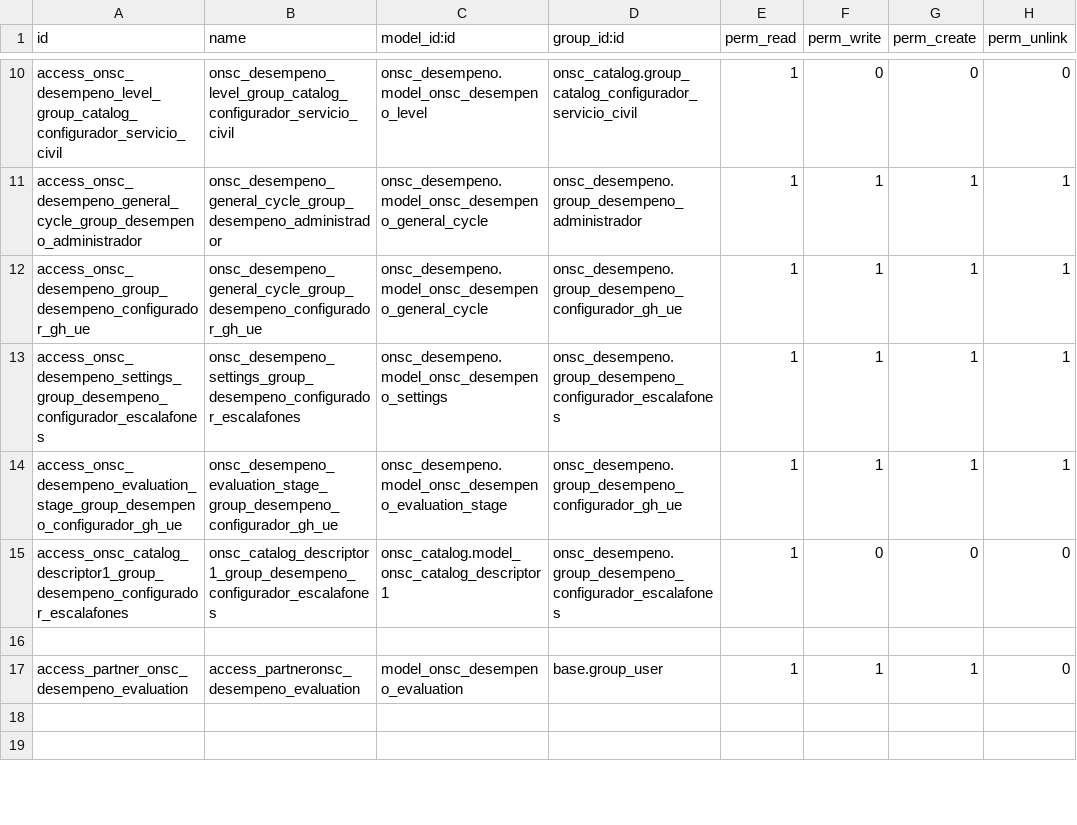
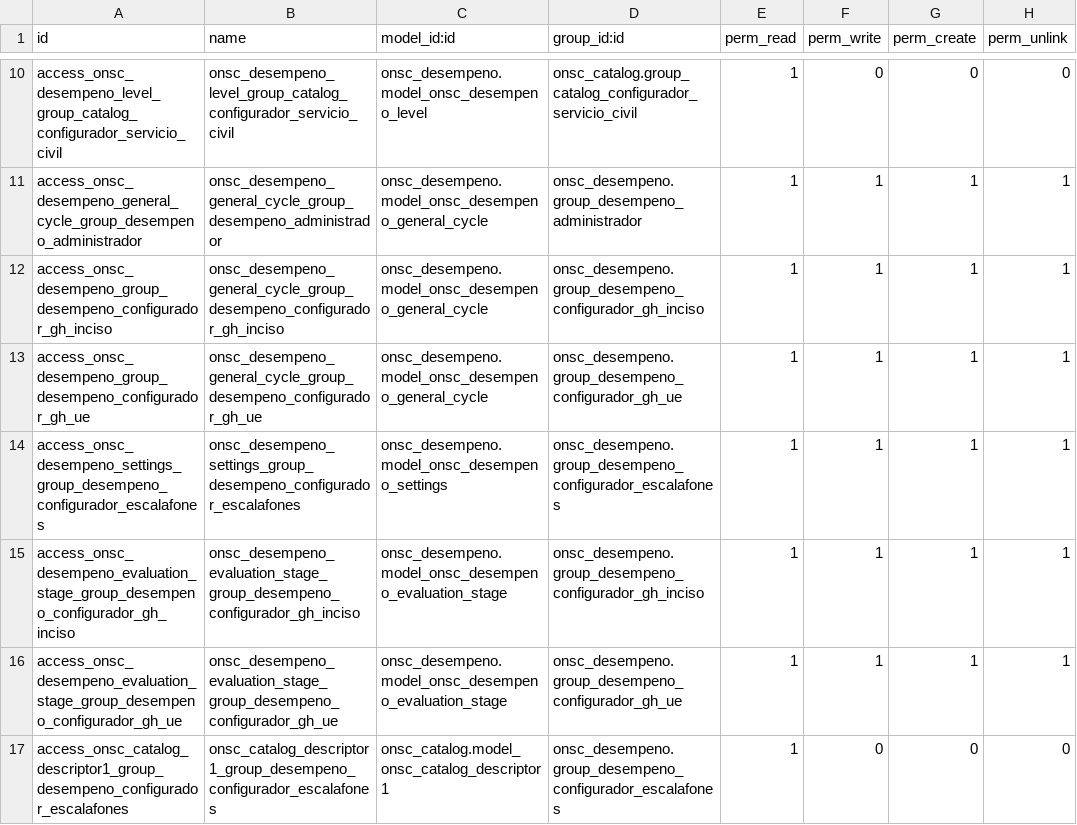
Before and after one commit to AtelUruguay/ONSC, a CSV file: onsc_desempeno/security/ir.model.access.csv, drawn as a sheet; only a part is shown, gaps mark what is left out; the shorter side is filled out with more unchanged rows; the diff names each change by its address in the sheet, - before the commit and + after, or states it on an @@ line.

Commit message:
[ADD][DES] Mejoras varias a Sprint 2 [ADD] Nuevo grupo inciso para configuración

```diff
--- a/onsc_desempeno/security/ir.model.access.csv
+++ b/onsc_desempeno/security/ir.model.access.csv
+row 12: access_onsc_desempeno_group_desempeno_configurador_gh_inciso | onsc_desempeno_general_cycle_group_desempeno_configurador_gh_inciso | onsc_desempeno.model_onsc_desempeno_general_cycle | onsc_desempeno.group_desempeno_configurador_gh_inciso | 1 | 1 | 1 | 1
+row 15: access_onsc_desempeno_evaluation_stage_group_desempeno_configurador_gh_inciso | onsc_desempeno_evaluation_stage_group_desempeno_configurador_gh_inciso | onsc_desempeno.model_onsc_desempeno_evaluation_stage | onsc_desempeno.group_desempeno_configurador_gh_inciso | 1 | 1 | 1 | 1
```
Also changed, not shown: 4 other files.
